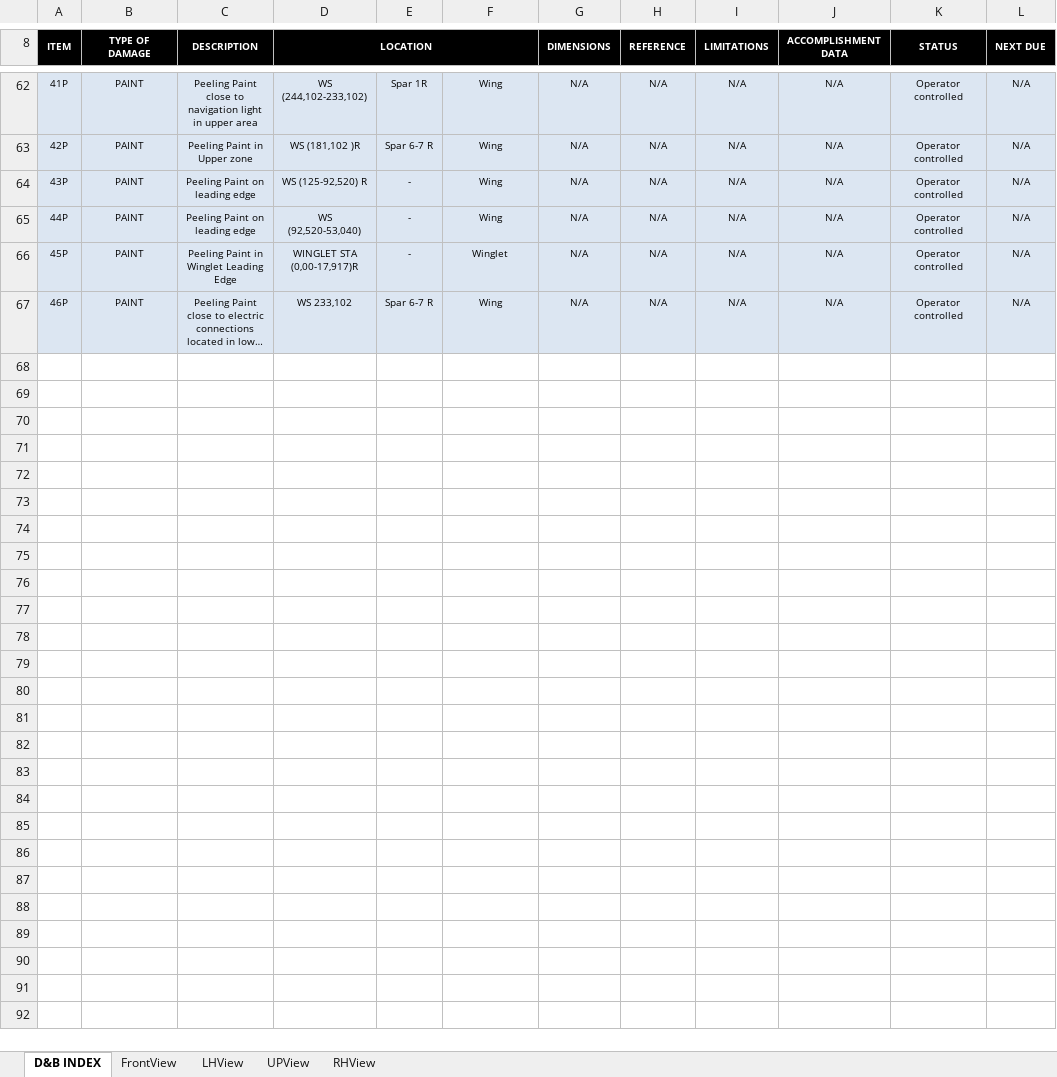
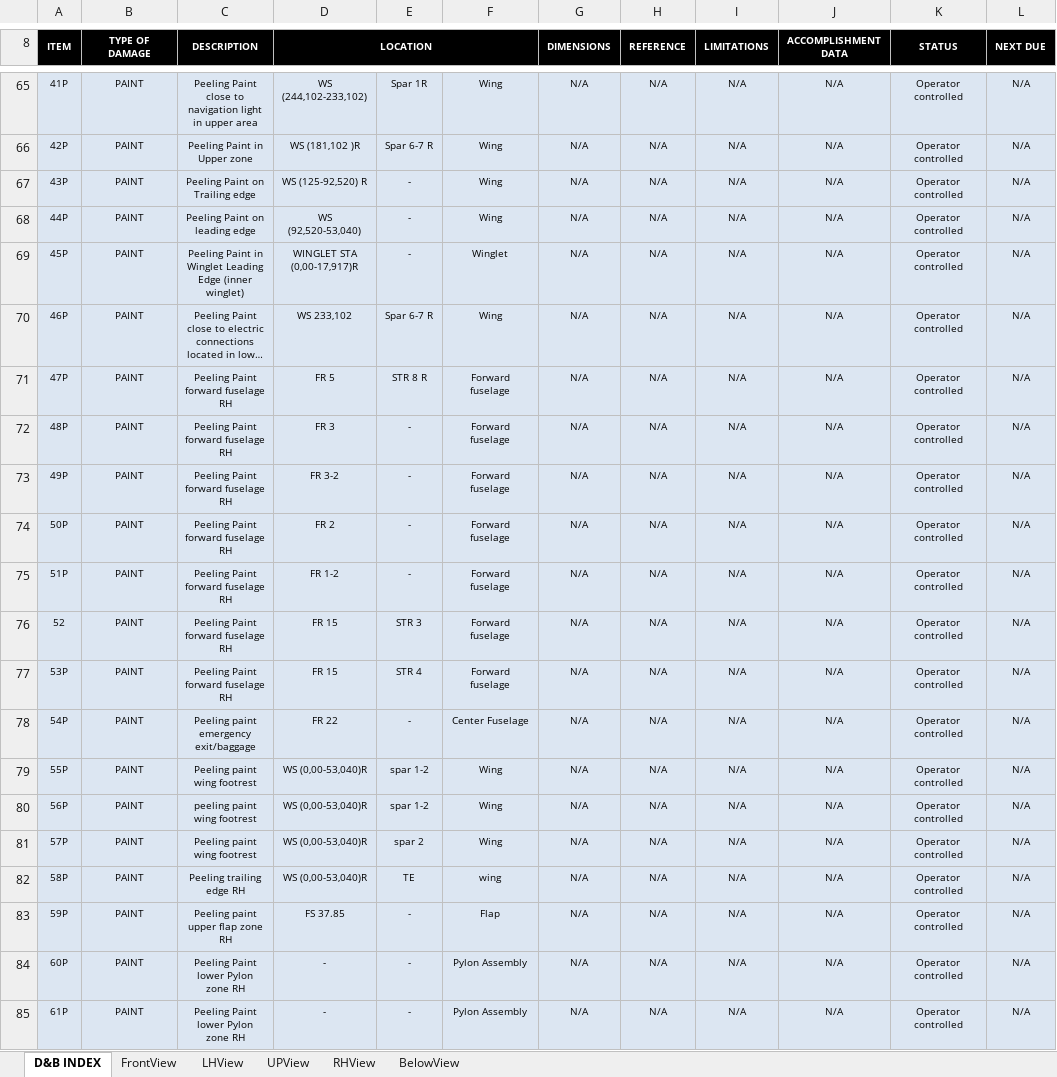
Before and after one commit to yfdd617235/learjet60317, an Excel workbook: public/downloads/D&B TEMPLATE.xlsx, sheet D&B INDEX, drawn as a sheet; only a part is shown, gaps mark what is left out; long unchanged cells end in …; values as stored, in another font and other column widths than the file's, no borders; charts and pictures not drawn; addresses are those after the commit; the diff covers the shown part only; the diff names each change by its address in the sheet, - before the commit and + after, or states it on an @@ line.

```diff
--- a/public/downloads/D&B TEMPLATE.xlsx (sheet D&B INDEX)
+++ b/public/downloads/D&B TEMPLATE.xlsx (sheet D&B INDEX)
+sheet tab: BelowView
-C67 (DESCRIPTION): Peeling Paint on leading edge
+C67 (DESCRIPTION): Peeling Paint on Trailing edge
-C69 (DESCRIPTION): Peeling Paint in Winglet Leading Edge
+C69 (DESCRIPTION): Peeling Paint in Winglet Leading Edge (inner winglet)
+row 71: 47P | PAINT | Peeling Paint forward fuselage RH | FR 5 | STR 8 R | Forward fuselage | N/A | N/A | N/A | N/A | Operator controlled | N/A
+row 72: 48P | PAINT | Peeling Paint forward fuselage RH | FR 3 | - | Forward fuselage | N/A | N/A | N/A | N/A | Operator controlled | N/A
+row 73: 49P | PAINT | Peeling Paint forward fuselage RH | FR 3-2 | - | Forward fuselage | N/A | N/A | N/A | N/A | Operator controlled | N/A
+row 74: 50P | PAINT | Peeling Paint forward fuselage RH | FR 2 | - | Forward fuselage | N/A | N/A | N/A | N/A | Operator controlled | N/A
+row 75: 51P | PAINT | Peeling Paint forward fuselage RH | FR 1-2 | - | Forward fuselage | N/A | N/A | N/A | N/A | Operator controlled | N/A
+row 76: 52 | PAINT | Peeling Paint forward fuselage RH | FR 15 | STR 3 | Forward fuselage | N/A | N/A | N/A | N/A | Operator controlled | N/A
+row 77: 53P | PAINT | Peeling Paint forward fuselage RH | FR 15 | STR 4 | Forward fuselage | N/A | N/A | N/A | N/A | Operator controlled | N/A
+row 78: 54P | PAINT | Peeling paint emergency exit/baggage | FR 22 | - | Center Fuselage | N/A | N/A | N/A | N/A | Operator controlled | N/A
+row 79: 55P | PAINT | Peeling paint wing footrest | WS (0,00-53,040)R | spar 1-2 | Wing | N/A | N/A | N/A | N/A | Operator controlled | N/A
+row 80: 56P | PAINT | peeling paint wing footrest | WS (0,00-53,040)R | spar 1-2 | Wing | N/A | N/A | N/A | N/A | Operator controlled | N/A
+row 81: 57P | PAINT | Peeling paint wing footrest | WS (0,00-53,040)R | spar 2 | Wing | N/A | N/A | N/A | N/A | Operator controlled | N/A
+row 82: 58P | PAINT | Peeling trailing edge RH | WS (0,00-53,040)R | TE | wing | N/A | N/A | N/A | N/A | Operator controlled | N/A
+row 83: 59P | PAINT | Peeling paint upper flap zone RH | FS 37.85 | - | Flap | N/A | N/A | N/A | N/A | Operator controlled | N/A
+row 84: 60P | PAINT | Peeling Paint lower Pylon zone RH | - | - | Pylon Assembly | N/A | N/A | N/A | N/A | Operator controlled | N/A
+row 85: 61P | PAINT | Peeling Paint lower Pylon zone RH | - | - | Pylon Assembly | N/A | N/A | N/A | N/A | Operator controlled | N/A
```
Also changed, not shown: 27 added rows and 17 edited cells elsewhere in this sheet, sheet UPView, charts or pictures, build/downloads/D&B TEMPLATE.xlsx, 9 other files.
